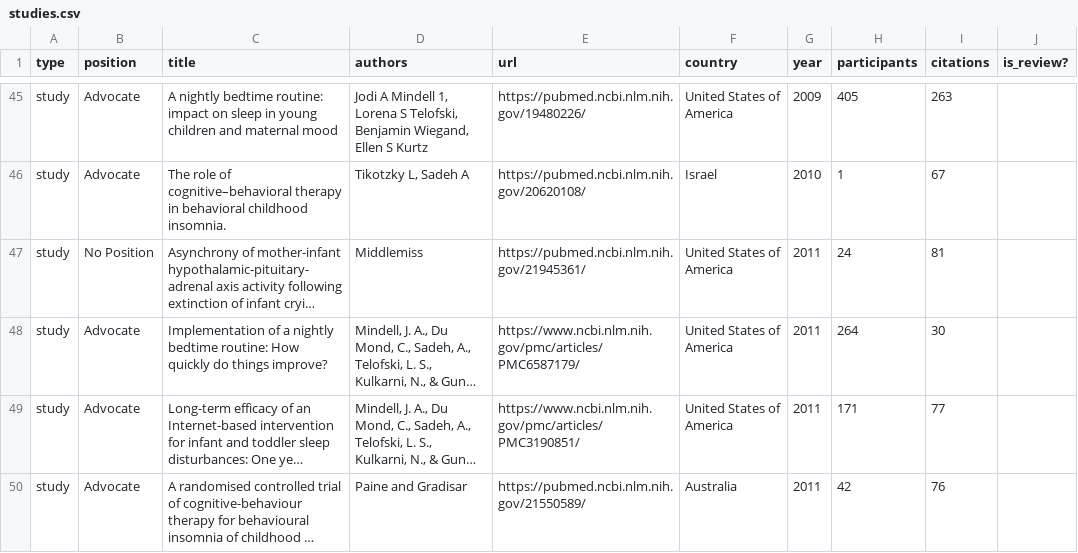
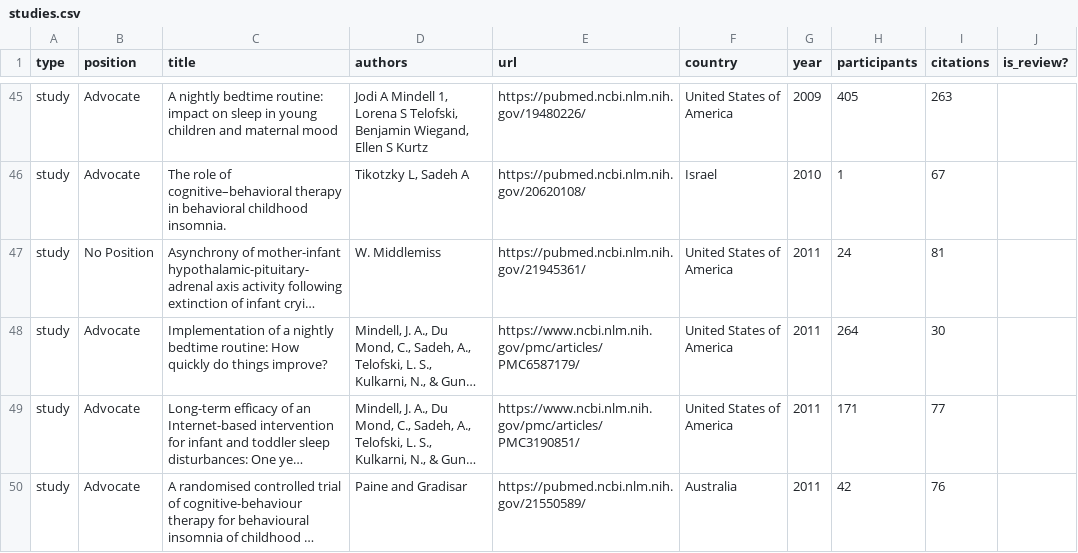
Before and after one commit to the-pudding/sleep-training, a CSV file: src/data/studies.csv, drawn as a sheet; only a part is shown, gaps mark what is left out; long unchanged cells end in …; the diff names each change by its address in the sheet, - before the commit and + after, or states it on an @@ line.

```diff
--- a/src/data/studies.csv
+++ b/src/data/studies.csv
-D47 (authors): Middlemiss
+D47 (authors): W. Middlemiss
```
Also changed, not shown: 7 other files.
